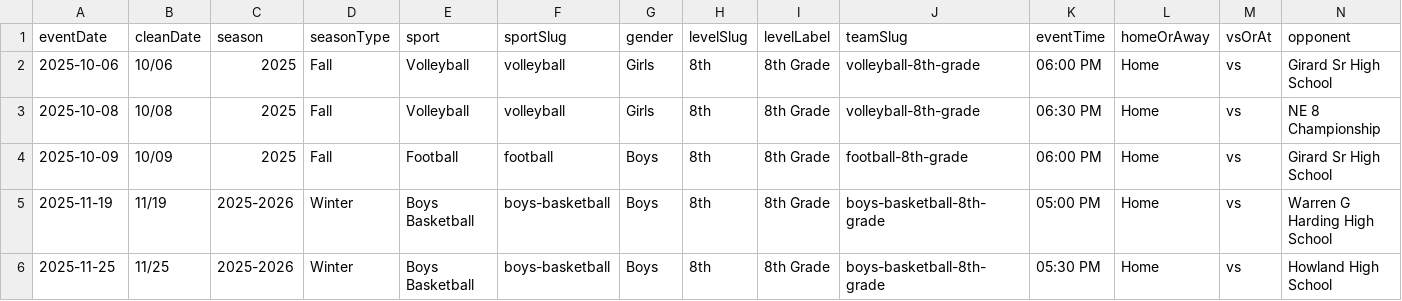
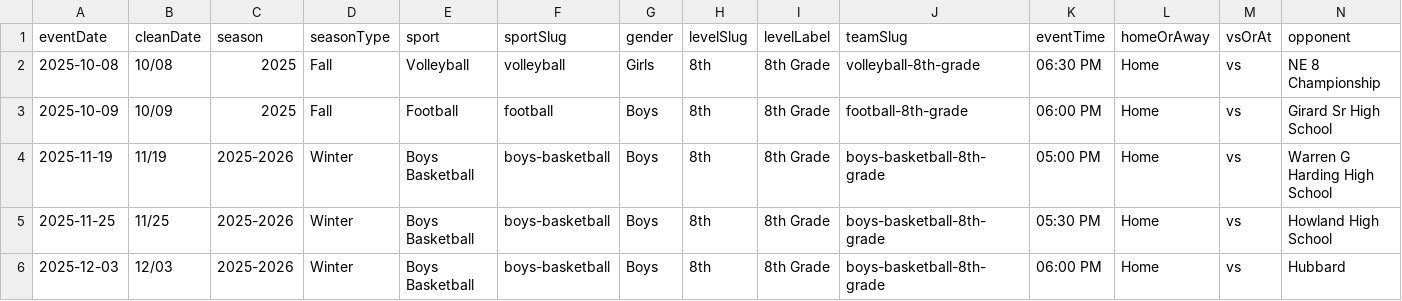
Before and after one commit to nruggieri-poland/schedules, a CSV file: rollups/8th/combined.csv, drawn as a sheet; only a part is shown; the shorter side is filled out with more unchanged rows; rows hold the shown columns only; the diff names each change by its address in the sheet, - before the commit and + after, or states it on an @@ line.

```diff
--- a/rollups/8th/combined.csv
+++ b/rollups/8th/combined.csv
-row 2: 2025-10-06 | 10/06 | 2025 | Fall | Volleyball | volleyball | Girls | 8th | 8th Grade | volleyball-8th-grade | 06:00 PM | Home | vs | Girard Sr High School
```
Also changed, not shown: rollups/jv/combined.csv, rollups/varsity/combined.csv, 34 other files.
